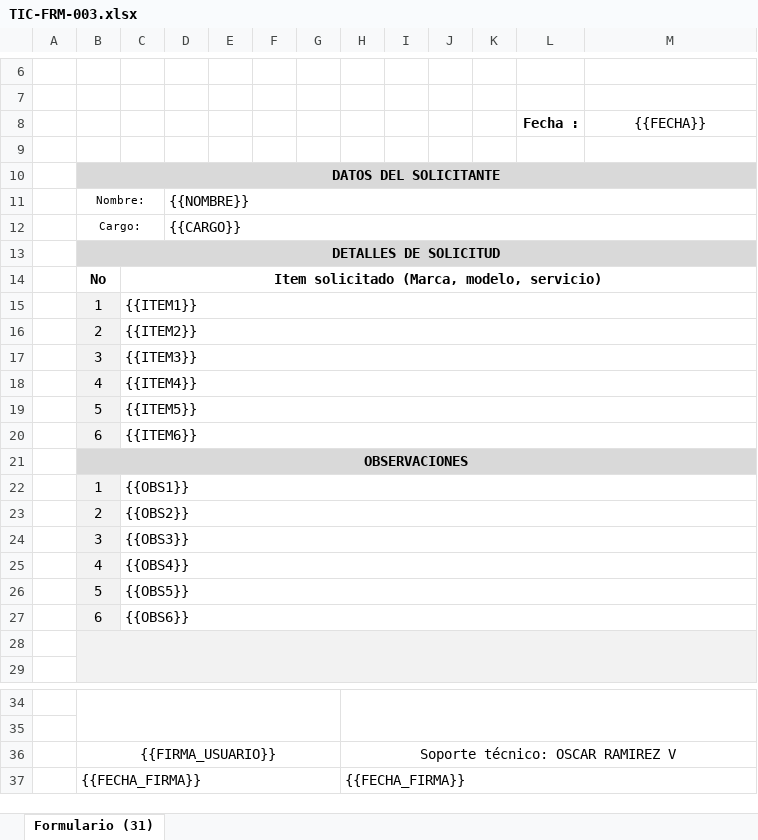
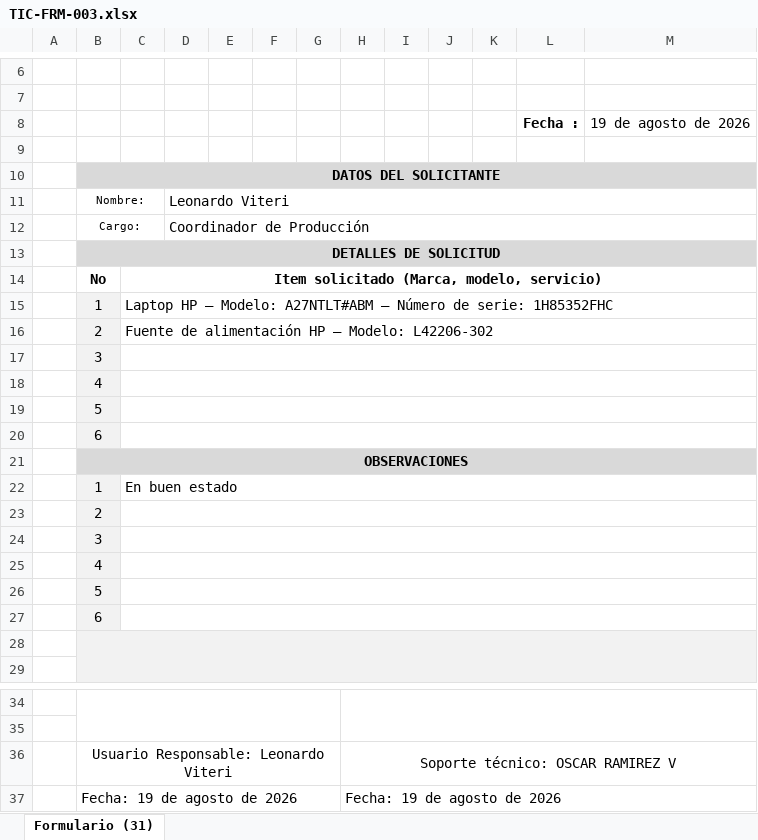
Before and after one commit to LukmarSA/LukmarSA.github.io, an Excel workbook: assets/plantillas/TIC-FRM-003.xlsx, sheet Formulario (31), drawn as a sheet; only a part is shown, gaps mark what is left out; values as stored, in another font and other column widths than the file's, no borders; charts and pictures not drawn; removed rows and columns are numbered as before the commit, all else as after; the diff names each change by its address in the sheet, - before the commit and + after, or states it on an @@ line.

```diff
--- a/assets/plantillas/TIC-FRM-003.xlsx (sheet Formulario (31))
+++ b/assets/plantillas/TIC-FRM-003.xlsx (sheet Formulario (31))
-M8: {{FECHA}}
+M8: 19 de agosto de 2026
-D11: {{NOMBRE}}
+D11: Leonardo Viteri
-D12: {{CARGO}}
+D12: Coordinador de Producción
-C15: {{ITEM1}}
+C15: Laptop HP — Modelo: A27NTLT#ABM — Número de serie: 1H85352FHC
-C16: {{ITEM2}}
+C16: Fuente de alimentación HP — Modelo: L42206-302
-C17: {{ITEM3}}
+C17: (empty)
-C18: {{ITEM4}}
+C18: (empty)
-C19: {{ITEM5}}
+C19: (empty)
-C20: {{ITEM6}}
+C20: (empty)
-C22: {{OBS1}}
+C22: En buen estado
-C23: {{OBS2}}
+C23: (empty)
-C24: {{OBS3}}
+C24: (empty)
-C25: {{OBS4}}
+C25: (empty)
-C26: {{OBS5}}
+C26: (empty)
-C27: {{OBS6}}
+C27: (empty)
-B36: {{FIRMA_USUARIO}}
+B36: Usuario Responsable: Leonardo Viteri
-row 37:  | {{FECHA_FIRMA}} |  |  |  |  |  | {{FECHA_FIRMA}}
+row 37:  | Fecha: 19 de agosto de 2026 |  |  |  |  |  | Fecha: 19 de agosto de 2026
```
Also changed, not shown: charts or pictures, 2 other files.
